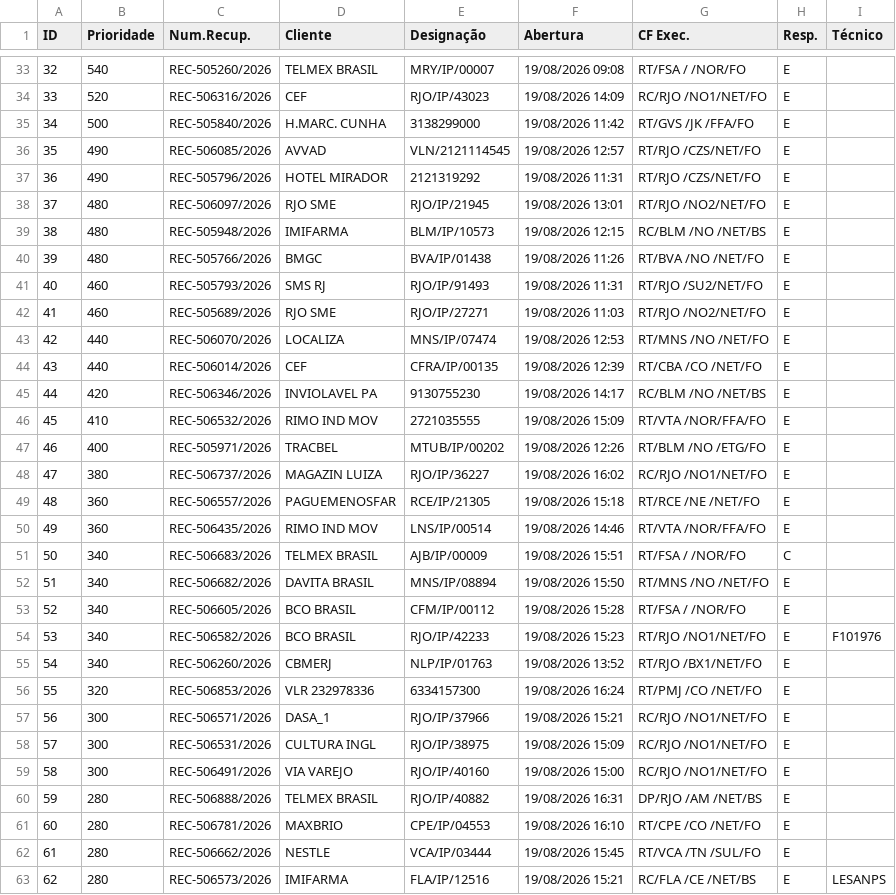
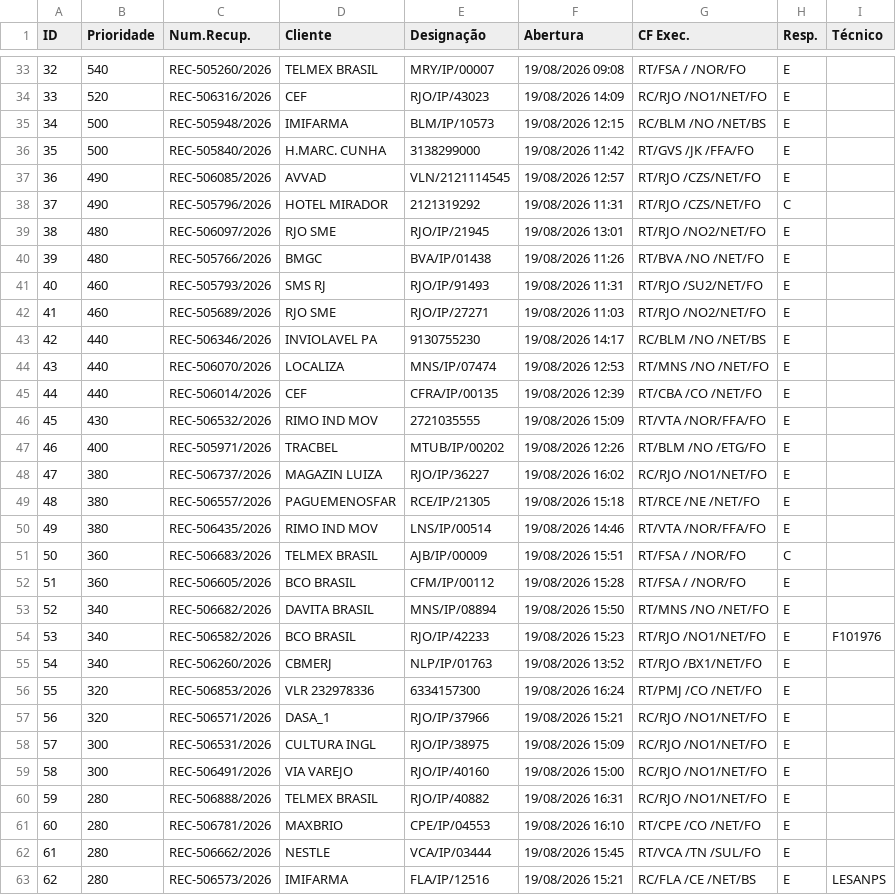
Before and after one commit to cpralonrj-pralon/embratel-sir, a CSV file: dados_rec.csv, drawn as a sheet; only a part is shown, gaps mark what is left out; removed rows and columns are numbered as before the commit, all else as after; the diff covers the shown part only; the diff names each change by its address in the sheet, - before the commit and + after, or states it on an @@ line.

```diff
--- a/dados_rec.csv
+++ b/dados_rec.csv
@@ column A (ID) renumbered from row 27 down @@
+row 35: 34 | 500 | REC-505948/2026 | IMIFARMA | BLM/IP/10573 | 19/08/2026 12:15 | RC/BLM /NO /NET/BS | E
-H38 (Resp.): E
+H38 (Resp.): C
-row 39: 38 | 480 | REC-505948/2026 | IMIFARMA | BLM/IP/10573 | 19/08/2026 12:15 | RC/BLM /NO /NET/BS | E
+row 43: 42 | 440 | REC-506346/2026 | INVIOLAVEL PA | 9130755230 | 19/08/2026 14:17 | RC/BLM /NO /NET/BS | E
-row 45: 44 | 420 | REC-506346/2026 | INVIOLAVEL PA | 9130755230 | 19/08/2026 14:17 | RC/BLM /NO /NET/BS | E
-B46 (Prioridade): 410
+B46 (Prioridade): 430
-B49:B50 (Prioridade): 360
+B49:B50 (Prioridade): 380
-B51 (Prioridade): 340
+B51 (Prioridade): 360
+row 52: 51 | 360 | REC-506605/2026 | BCO BRASIL | CFM/IP/00112 | 19/08/2026 15:28 | RT/FSA / /NOR/FO | E
-row 53: 52 | 340 | REC-506605/2026 | BCO BRASIL | CFM/IP/00112 | 19/08/2026 15:28 | RT/FSA / /NOR/FO | E
-B57 (Prioridade): 300
+B57 (Prioridade): 320
-G60 (CF Exec.): DP/RJO /AM /NET/BS
+G60 (CF Exec.): RC/RJO /NO1/NET/FO
```
Also changed, not shown: 2 added rows, 1 removed row and 2 edited cells elsewhere in this file, dados_ral.csv, dados_ral_enriched.csv, 2 other files.
